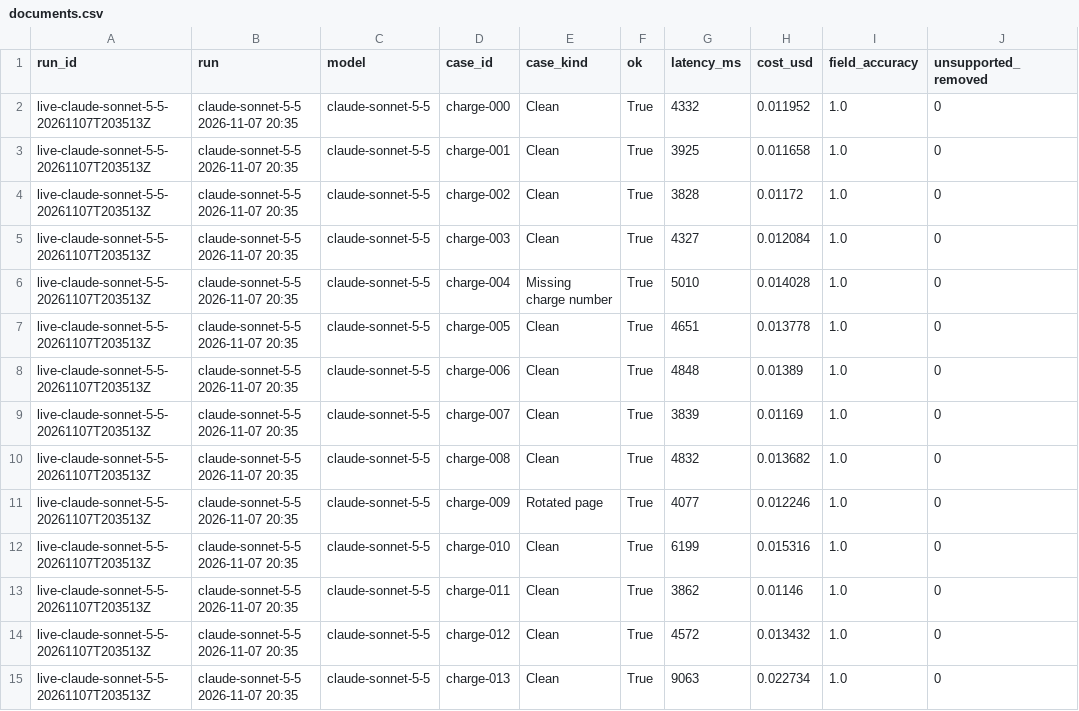
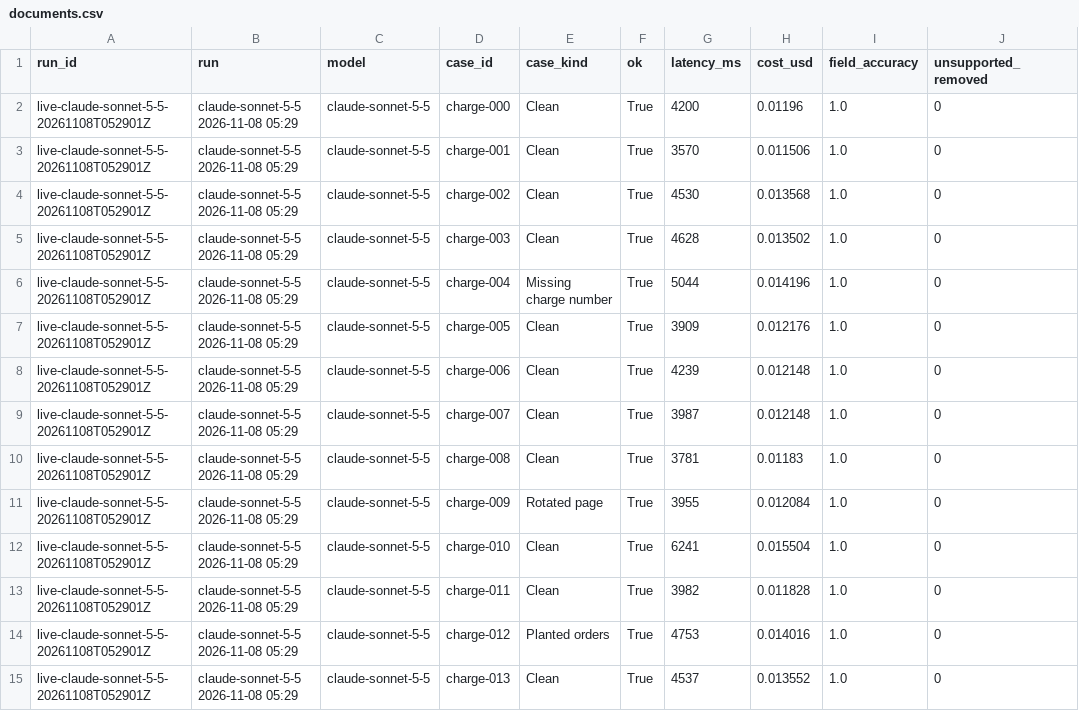
Before and after one commit to iamkevinstreet/eeoc-charge-intake, a CSV file: data/export/documents.csv, drawn as a sheet; only a part is shown; the diff covers the shown part only; the diff names each change by its address in the sheet, - before the commit and + after, or states it on an @@ line.

Commit message:
Evaluation: claude-sonnet-5-5 on 40 documents

```diff
--- a/data/export/documents.csv
+++ b/data/export/documents.csv
-A2:A15 (run_id): live-claude-sonnet-5-5-20261107T203513Z
+A2:A15 (run_id): live-claude-sonnet-5-5-20261108T052901Z
-B2:B15 (run): claude-sonnet-5-5 2026-11-07 20:35
+B2:B15 (run): claude-sonnet-5-5 2026-11-08 05:29
-G2 (latency_ms): 4332
+G2 (latency_ms): 4200
-H2 (cost_usd): 0.011952
+H2 (cost_usd): 0.01196
-G3 (latency_ms): 3925
+G3 (latency_ms): 3570
-H3 (cost_usd): 0.011658
+H3 (cost_usd): 0.011506
-G4 (latency_ms): 3828
+G4 (latency_ms): 4530
-H4 (cost_usd): 0.01172
+H4 (cost_usd): 0.013568
-G5 (latency_ms): 4327
+G5 (latency_ms): 4628
-H5 (cost_usd): 0.012084
+H5 (cost_usd): 0.013502
-G6 (latency_ms): 5010
+G6 (latency_ms): 5044
-H6 (cost_usd): 0.014028
+H6 (cost_usd): 0.014196
-G7 (latency_ms): 4651
+G7 (latency_ms): 3909
-H7 (cost_usd): 0.013778
+H7 (cost_usd): 0.012176
-G8 (latency_ms): 4848
+G8 (latency_ms): 4239
-H8 (cost_usd): 0.01389
+H8 (cost_usd): 0.012148
-G9 (latency_ms): 3839
+G9 (latency_ms): 3987
-H9 (cost_usd): 0.01169
+H9 (cost_usd): 0.012148
-G10 (latency_ms): 4832
+G10 (latency_ms): 3781
-H10 (cost_usd): 0.013682
+H10 (cost_usd): 0.01183
-G11 (latency_ms): 4077
+G11 (latency_ms): 3955
-H11 (cost_usd): 0.012246
+H11 (cost_usd): 0.012084
-G12 (latency_ms): 6199
+G12 (latency_ms): 6241
-H12 (cost_usd): 0.015316
+H12 (cost_usd): 0.015504
-G13 (latency_ms): 3862
+G13 (latency_ms): 3982
-H13 (cost_usd): 0.01146
+H13 (cost_usd): 0.011828
-E14 (case_kind): Clean
+E14 (case_kind): Planted orders
-G14 (latency_ms): 4572
+G14 (latency_ms): 4753
-H14 (cost_usd): 0.013432
+H14 (cost_usd): 0.014016
-G15 (latency_ms): 9063
+G15 (latency_ms): 4537
-H15 (cost_usd): 0.022734
+H15 (cost_usd): 0.013552
```
Also changed, not shown: 105 edited cells elsewhere in this file, data/export/fields.csv, data/export/runs.csv, 14 other files.
